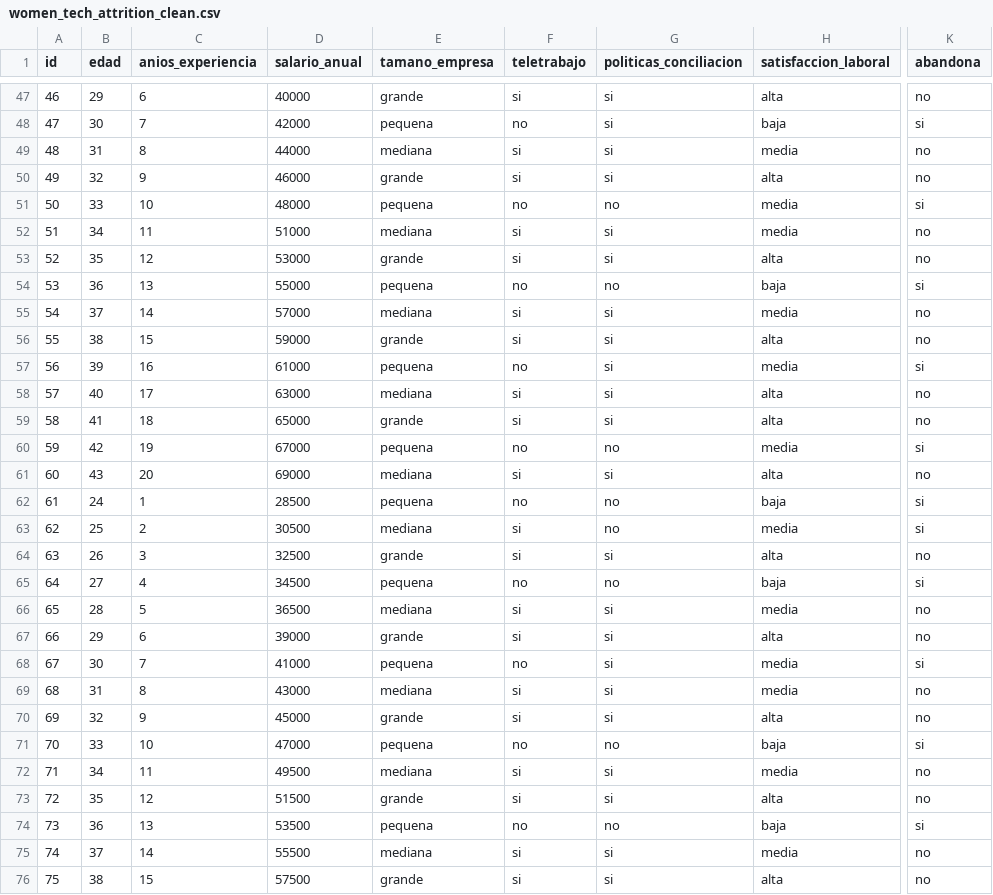
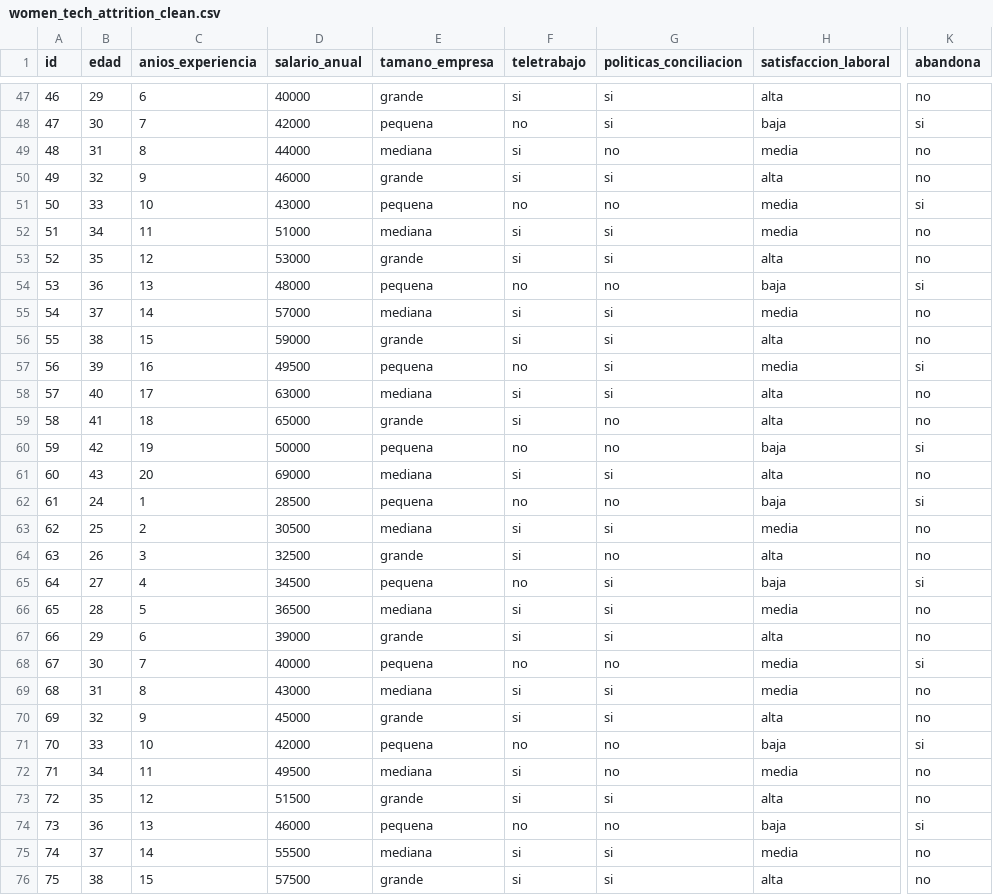
Before and after one commit to Raul-Gamero/Evaluador-de-Sesgo-y-Fuga-de-Talento-STEM, a CSV file: data/processed/women_tech_attrition_clean.csv, drawn as a sheet; only a part is shown, gaps mark what is left out; the diff covers the shown part only; the diff names each change by its address in the sheet, - before the commit and + after, or states it on an @@ line.

Commit message:
Modificacion datos de women_tech_attrition_clean para mejorar el arbol de decision

```diff
--- a/data/processed/women_tech_attrition_clean.csv
+++ b/data/processed/women_tech_attrition_clean.csv
-G49 (politicas_conciliacion): si
+G49 (politicas_conciliacion): no
-D51 (salario_anual): 48000
+D51 (salario_anual): 43000
-D54 (salario_anual): 55000
+D54 (salario_anual): 48000
-D57 (salario_anual): 61000
+D57 (salario_anual): 49500
-G59 (politicas_conciliacion): si
+G59 (politicas_conciliacion): no
-D60 (salario_anual): 67000
+D60 (salario_anual): 50000
-H60 (satisfaccion_laboral): media
+H60 (satisfaccion_laboral): baja
-G63 (politicas_conciliacion): no
+G63 (politicas_conciliacion): si
-K63 (abandona): si
+K63 (abandona): no
-G64 (politicas_conciliacion): si
+G64 (politicas_conciliacion): no
-G65 (politicas_conciliacion): no
+G65 (politicas_conciliacion): si
-D68 (salario_anual): 41000
+D68 (salario_anual): 40000
-G68 (politicas_conciliacion): si
+G68 (politicas_conciliacion): no
-D71 (salario_anual): 47000
+D71 (salario_anual): 42000
-G72 (politicas_conciliacion): si
+G72 (politicas_conciliacion): no
-D74 (salario_anual): 53500
+D74 (salario_anual): 46000
```
Also changed, not shown: 24 edited cells elsewhere in this file, data/raw/women_tech_attrition_clean.csv, 2 other files.
